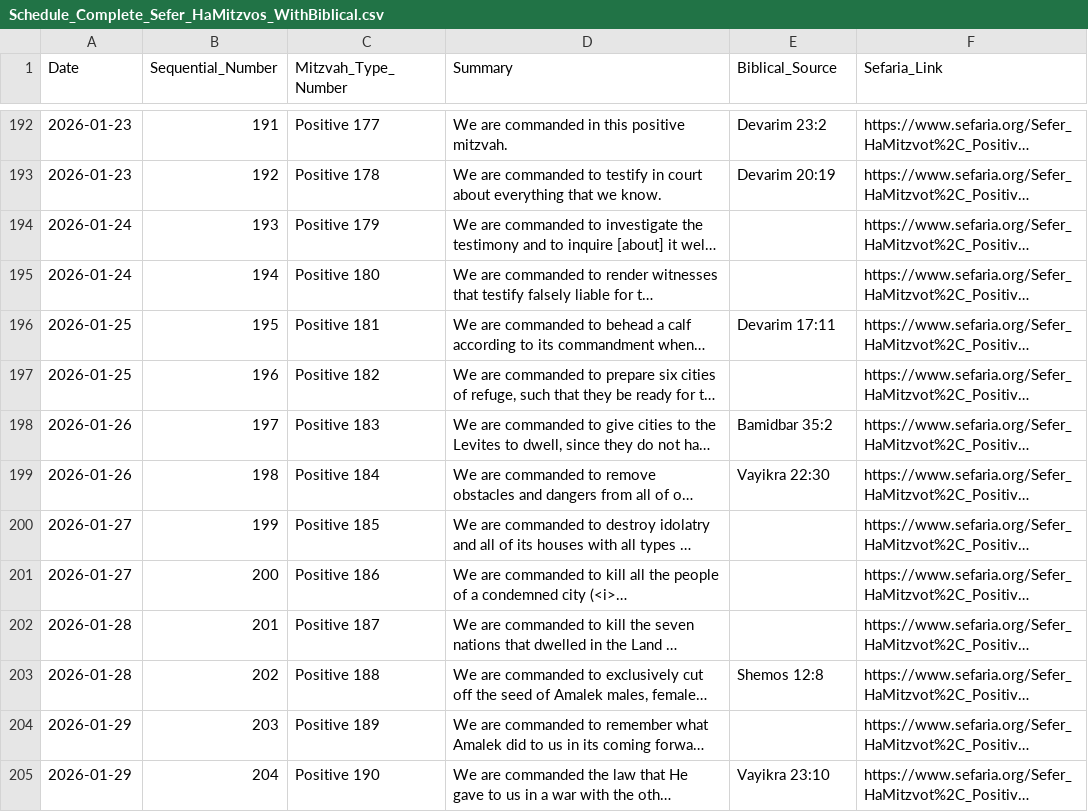
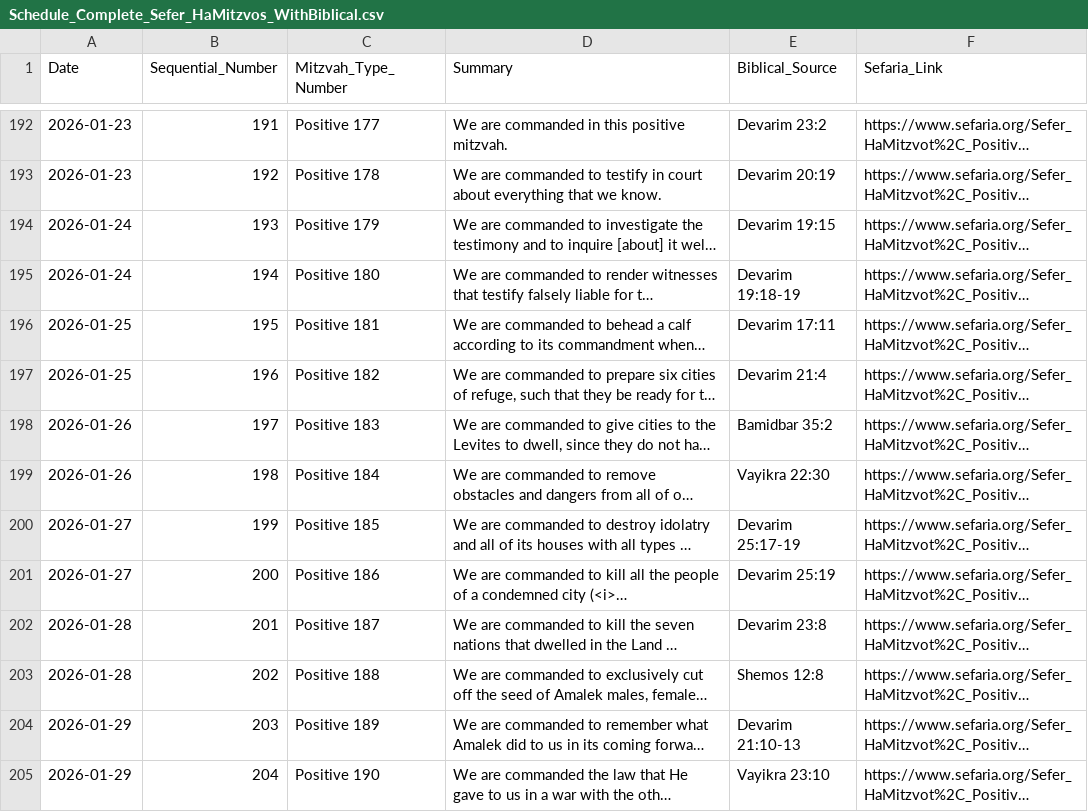
Before and after one commit to Nerotas/Sefer-HaMitzvos, a CSV file: Schedule_Complete_Sefer_HaMitzvos_WithBiblical.csv, drawn as a sheet; only a part is shown, gaps mark what is left out; long unchanged cells end in …; the diff covers the shown part only; the diff names each change by its address in the sheet, - before the commit and + after, or states it on an @@ line.

```diff
--- a/Schedule_Complete_Sefer_HaMitzvos_WithBiblical.csv
+++ b/Schedule_Complete_Sefer_HaMitzvos_WithBiblical.csv
-E194 (Biblical_Source): (empty)
+E194 (Biblical_Source): Devarim 19:15
-E195 (Biblical_Source): (empty)
+E195 (Biblical_Source): Devarim 19:18-19
-E197 (Biblical_Source): (empty)
+E197 (Biblical_Source): Devarim 21:4
-E200 (Biblical_Source): (empty)
+E200 (Biblical_Source): Devarim 25:17-19
-E201 (Biblical_Source): (empty)
+E201 (Biblical_Source): Devarim 25:19
-E202 (Biblical_Source): (empty)
+E202 (Biblical_Source): Devarim 23:8
-E204 (Biblical_Source): (empty)
+E204 (Biblical_Source): Devarim 21:10-13
```
Also changed, not shown: 149 edited cells elsewhere in this file, 1 other file.
